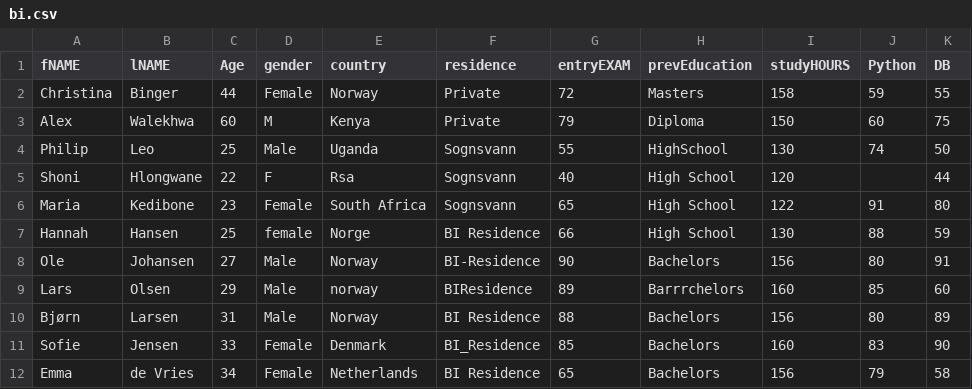
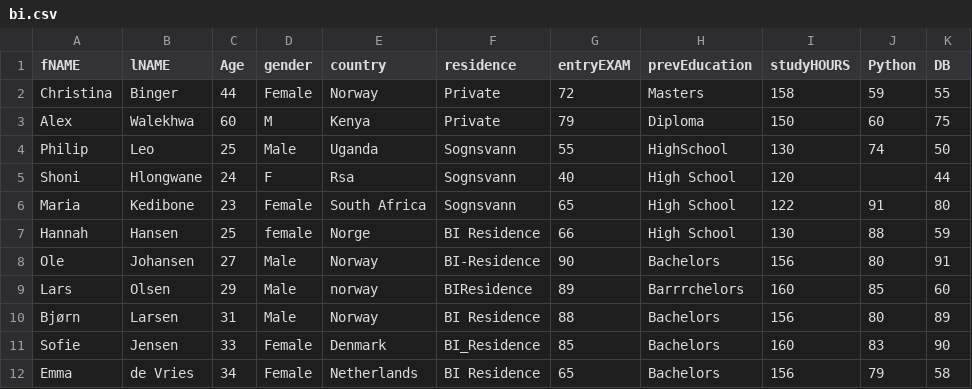
Before and after one commit to lukhi-laksh/Kaggle-Notebooks, a CSV file: Bi Intro/bi.csv, drawn as a sheet; only a part is shown.

Commit message:
work in progress

```diff
--- a/Bi Intro/bi.csv
+++ b/Bi Intro/bi.csv
@@ -4,3 +4,3 @@ Alex,Walekhwa,60,M,Kenya,Private,79,Diploma,150,60,75
 Philip,Leo,25,Male,Uganda,Sognsvann,55,HighSchool,130,74,50
-Shoni,Hlongwane,22,F,Rsa,Sognsvann,40,High School,120,,44
+Shoni,Hlongwane,24,F,Rsa,Sognsvann,40,High School,120,,44
 Maria,Kedibone,23,Female,South Africa,Sognsvann,65,High School,122,91,80
```
